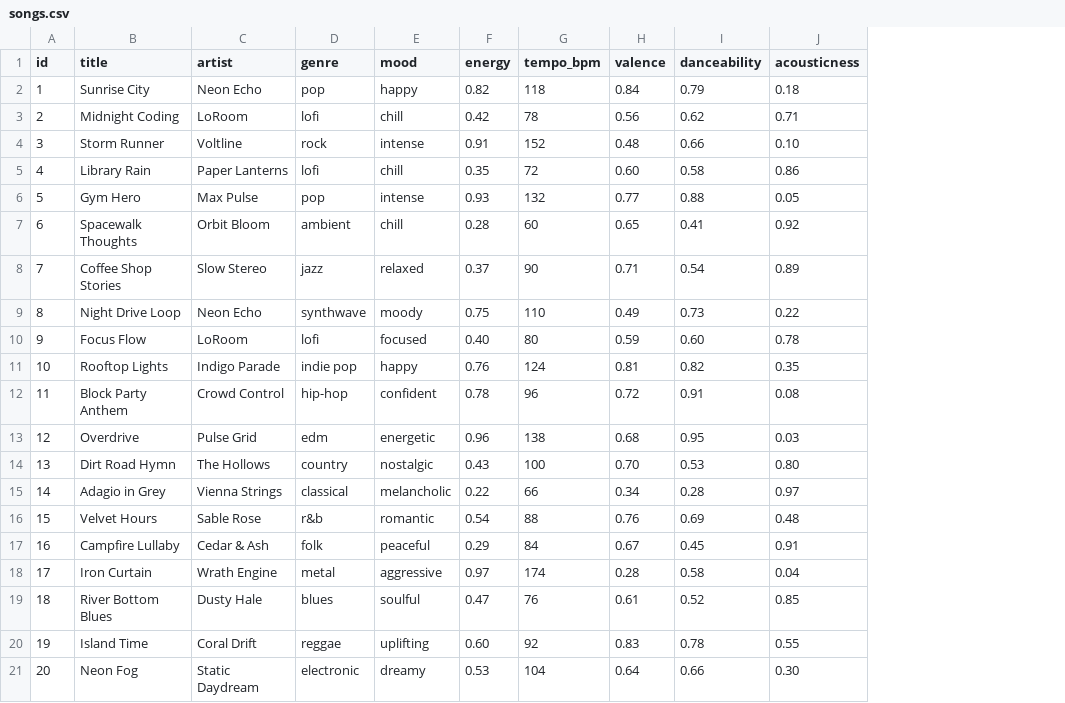
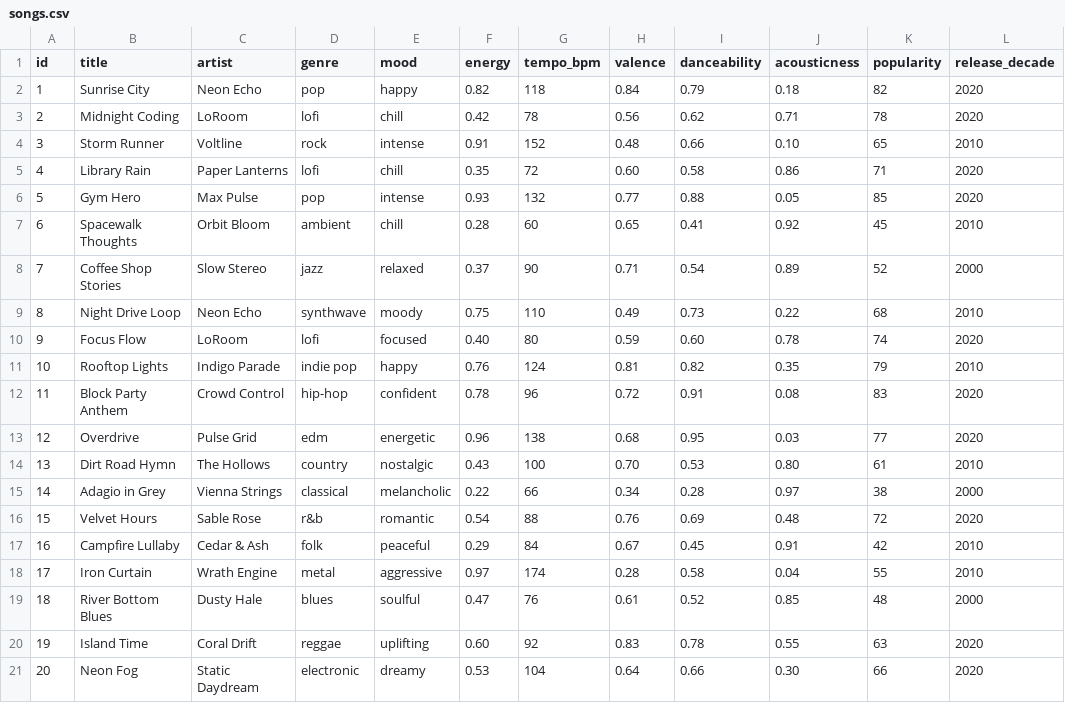
Before and after one commit to kyleclai/ai110-module3show-musicrecommendersimulation-starter, a CSV file: data/songs.csv, drawn as a sheet; the diff names each change by its address in the sheet, - before the commit and + after, or states it on an @@ line.

```diff
--- a/data/songs.csv
+++ b/data/songs.csv
+column K (popularity), rows 2-21: 82 | 78 | 65 | 71 | 85 | 45 | 52 | 68 | 74 | 79 | 83 | 77 | 61 | 38 | 72 | 42 | 55 | 48 | 63 | 66
+column L (release_decade), rows 2-21: 2020 | 2020 | 2010 | 2020 | 2020 | 2010 | 2000 | 2010 | 2020 | 2010 | 2020 | 2020 | 2010 | 2000 | 2020 | 2010 | 2010 | 2000 | 2020 | 2020
```
Also changed, not shown: 5 other files.
